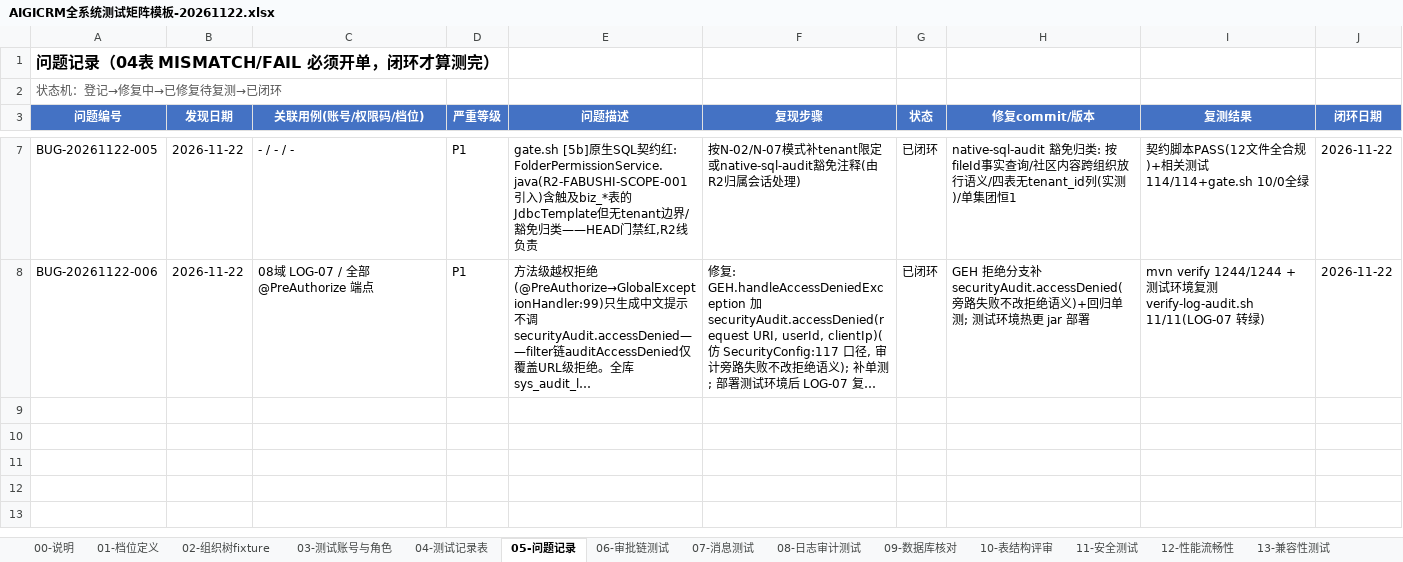
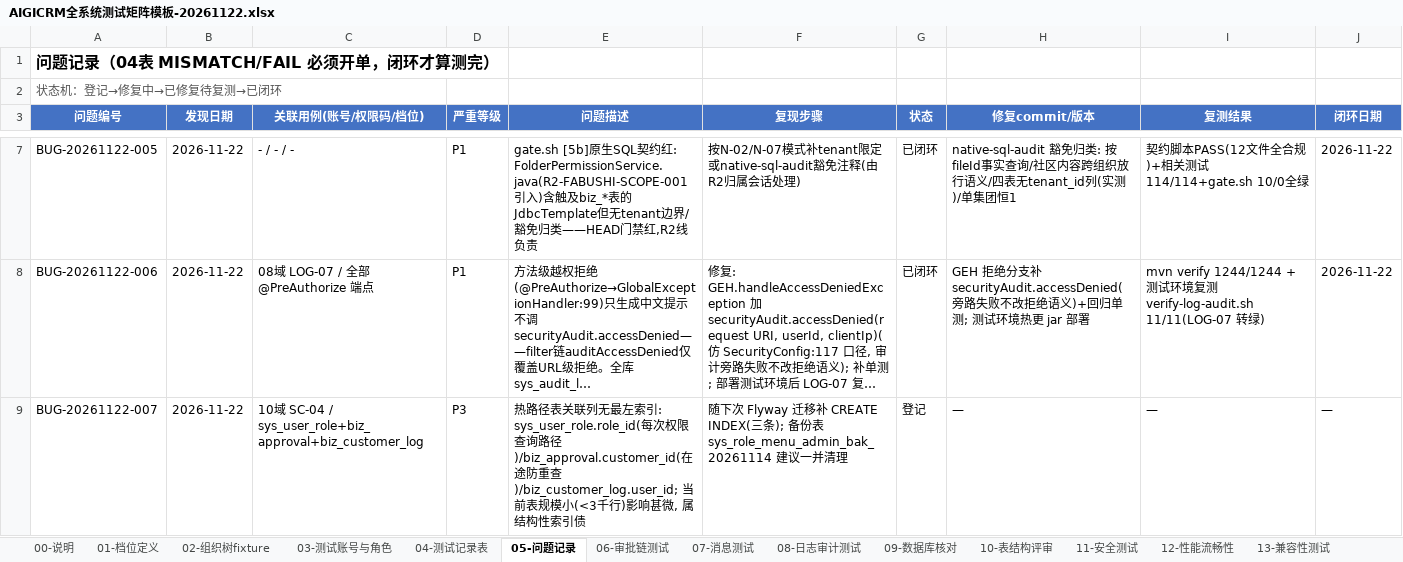
Before and after one commit to Eastdongjun/AigiCRM, an Excel workbook: 02-迭代源代码/AIGICRM全系统测试矩阵模板-20261122.xlsx, sheet 05-问题记录, drawn as a sheet; only a part is shown, gaps mark what is left out; long unchanged cells end in …; values as stored, in another font and other column widths than the file's, no borders; the diff names each change by its address in the sheet, - before the commit and + after, or states it on an @@ line.

```diff
--- a/02-迭代源代码/AIGICRM全系统测试矩阵模板-20261122.xlsx (sheet 05-问题记录)
+++ b/02-迭代源代码/AIGICRM全系统测试矩阵模板-20261122.xlsx (sheet 05-问题记录)
+row 9: BUG-20261122-007 | 2026-11-22 | 10域 SC-04 / sys_user_role+biz_approval+biz_customer_log | P3 | 热路径表关联列无最左索引: sys_user_role.role_id(每次权限查询路径)/biz_approval.customer_id(在途防重查)/biz_customer_log.user_id; 当前表规模小(<3千行)影响甚微, 属结构性索引债 | 随下次 Flyway 迁移补 CREATE INDEX(三条); 备份表 sys_role_menu_admin_bak_20261114 建议一并清理 | 登记 | — | — | —
```
Also changed, not shown: sheet 10-表结构评审, sheet 00-说明, 1 other file.
